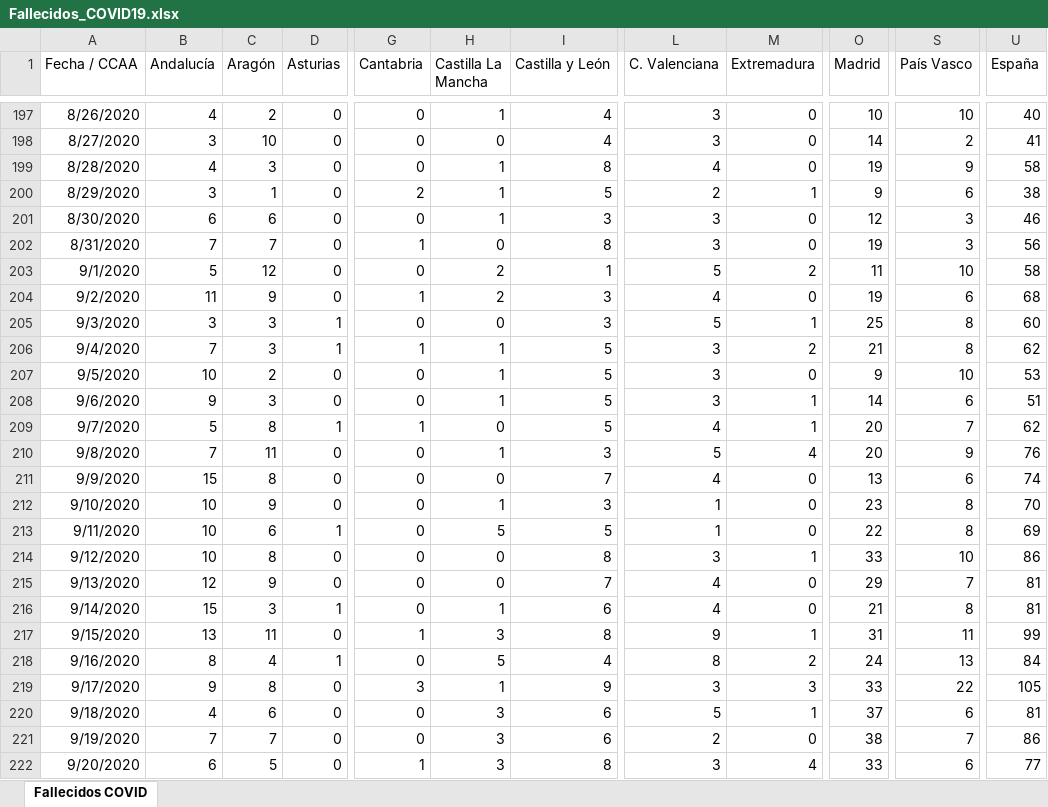
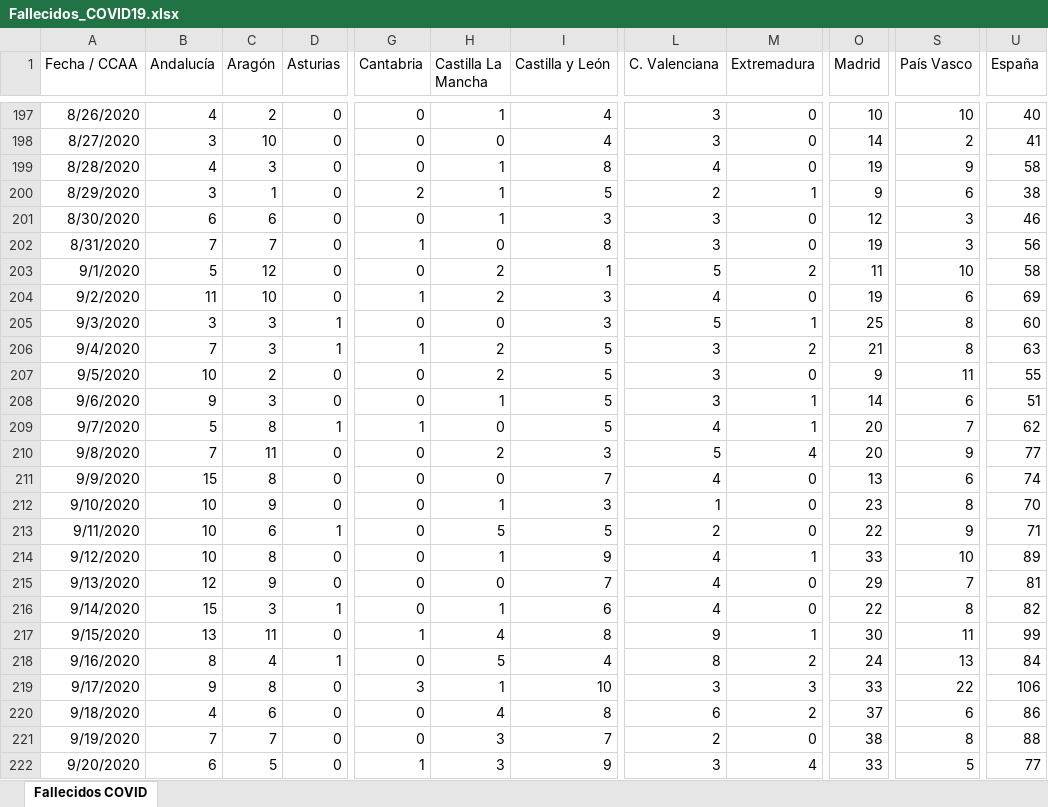
Before and after one commit to svavassori/covid-19-spain, an Excel workbook: csv/Fallecidos_COVID19.xlsx, sheet Fallecidos COVID, drawn as a sheet; only a part is shown, gaps mark what is left out; values as stored, in another font and other column widths than the file's, no borders; the diff covers the shown part only; the diff names each change by its address in the sheet, - before the commit and + after, or states it on an @@ line.

```diff
--- a/csv/Fallecidos_COVID19.xlsx (sheet Fallecidos COVID)
+++ b/csv/Fallecidos_COVID19.xlsx (sheet Fallecidos COVID)
-C204 (Aragón): 9
+C204 (Aragón): 10
-U204 (España): 68
+U204 (España): 69
-H206:H207 (Castilla La Mancha): 1
+H206:H207 (Castilla La Mancha): 2
-U206 (España): 62
+U206 (España): 63
-S207 (País Vasco): 10
+S207 (País Vasco): 11
-U207 (España): 53
+U207 (España): 55
-H210 (Castilla La Mancha): 1
+H210 (Castilla La Mancha): 2
-U210 (España): 76
+U210 (España): 77
-L213 (C. Valenciana): 1
+L213 (C. Valenciana): 2
-S213 (País Vasco): 8
+S213 (País Vasco): 9
-U213 (España): 69
+U213 (España): 71
-H214 (Castilla La Mancha): 0
+H214 (Castilla La Mancha): 1
-I214 (Castilla y León): 8
+I214 (Castilla y León): 9
-L214 (C. Valenciana): 3
+L214 (C. Valenciana): 4
-U214 (España): 86
+U214 (España): 89
-O216 (Madrid): 21
+O216 (Madrid): 22
-U216 (España): 81
+U216 (España): 82
-H217 (Castilla La Mancha): 3
+H217 (Castilla La Mancha): 4
-O217 (Madrid): 31
+O217 (Madrid): 30
-I219 (Castilla y León): 9
+I219 (Castilla y León): 10
-U219 (España): 105
+U219 (España): 106
-H220 (Castilla La Mancha): 3
+H220 (Castilla La Mancha): 4
-I220 (Castilla y León): 6
+I220 (Castilla y León): 8
-L220 (C. Valenciana): 5
+L220 (C. Valenciana): 6
-M220 (Extremadura): 1
+M220 (Extremadura): 2
-U220 (España): 81
+U220 (España): 86
-I221 (Castilla y León): 6
+I221 (Castilla y León): 7
-S221 (País Vasco): 7
+S221 (País Vasco): 8
-U221 (España): 86
+U221 (España): 88
-I222 (Castilla y León): 8
+I222 (Castilla y León): 9
-S222 (País Vasco): 6
+S222 (País Vasco): 5
```
Also changed, not shown: 1 added row and 21 edited cells elsewhere in this sheet, 5 other files.
